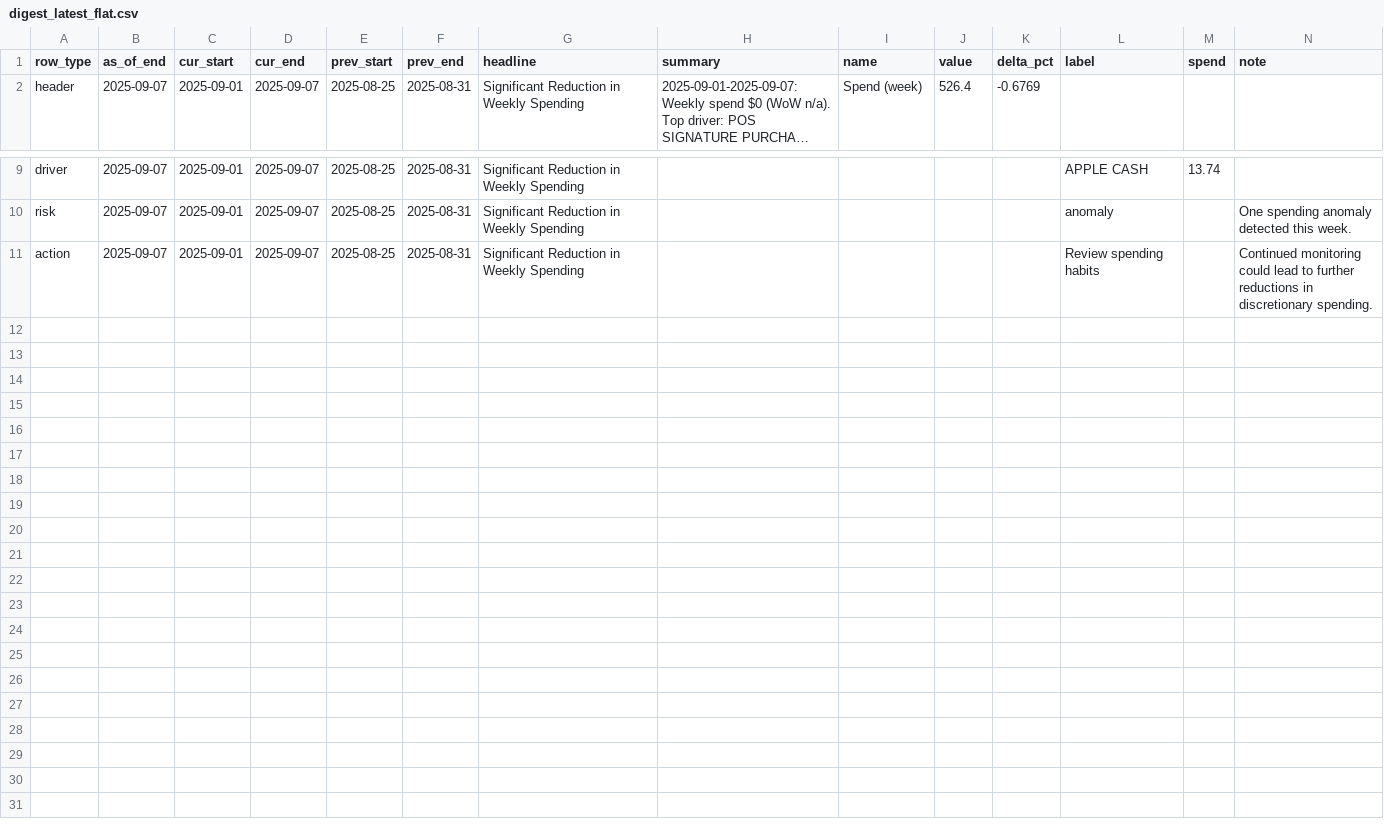
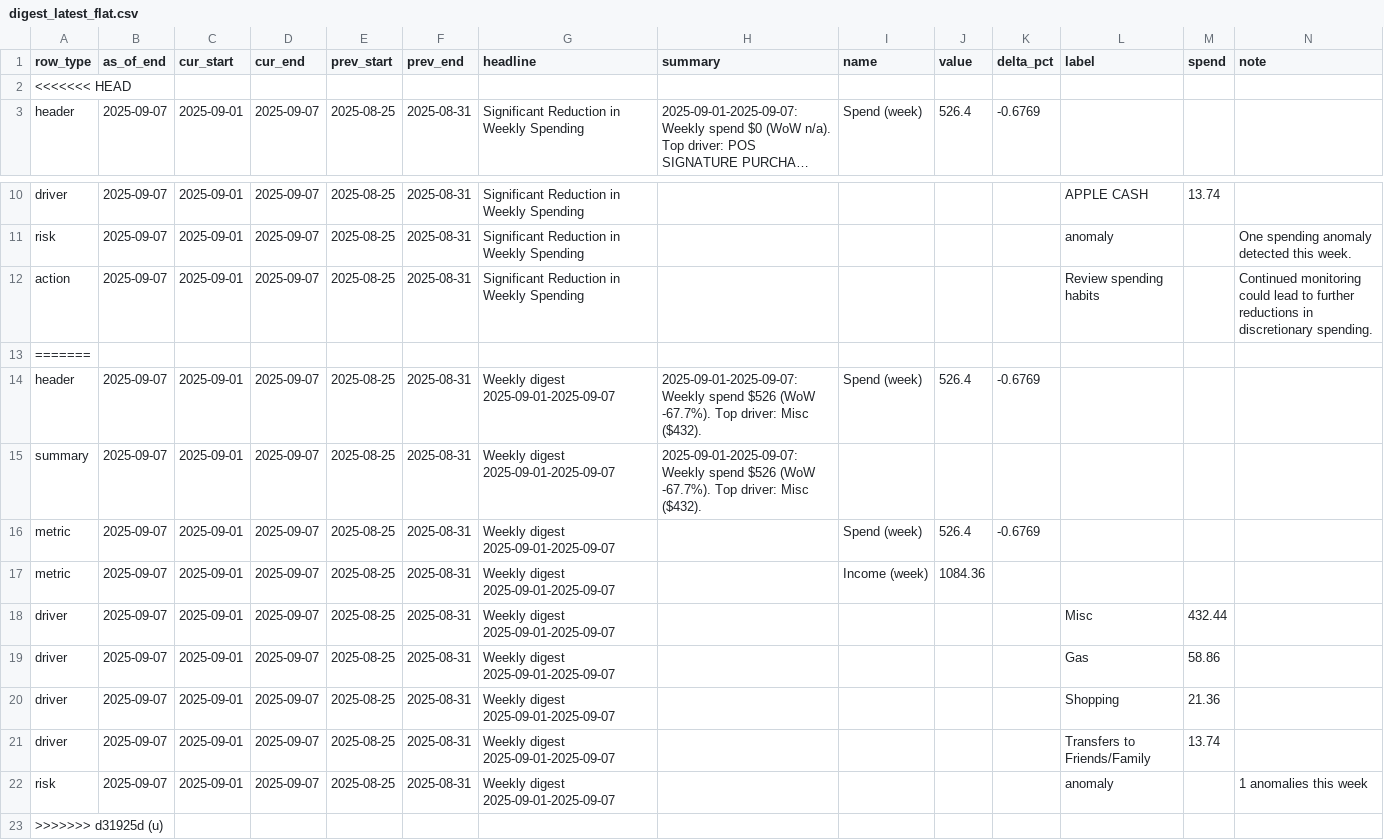
Before and after one commit to KoiseU/spending-dashboard, a CSV file: data/processed/insights/digest_latest_flat.csv, drawn as a sheet; only a part is shown, gaps mark what is left out; long unchanged cells end in …; rows hold the shown columns only; the diff names each change by its address in the sheet, - before the commit and + after, or states it on an @@ line.

```diff
--- a/data/processed/insights/digest_latest_flat.csv
+++ b/data/processed/insights/digest_latest_flat.csv
+row 2: <<<<<<< HEAD
+row 13: =======
+row 14: header | 2025-09-07 | 2025-09-01 | 2025-09-07 | 2025-08-25 | 2025-08-31 | Weekly digest 2025-09-01-2025-09-07 | 2025-09-01-2025-09-07: Weekly spend $526 (WoW -67.7%). Top driver: Misc ($432). | Spend (week) | 526.4 | -0.6769
+row 15: summary | 2025-09-07 | 2025-09-01 | 2025-09-07 | 2025-08-25 | 2025-08-31 | Weekly digest 2025-09-01-2025-09-07 | 2025-09-01-2025-09-07: Weekly spend $526 (WoW -67.7%). Top driver: Misc ($432).
+row 16: metric | 2025-09-07 | 2025-09-01 | 2025-09-07 | 2025-08-25 | 2025-08-31 | Weekly digest 2025-09-01-2025-09-07 |  | Spend (week) | 526.4 | -0.6769
+row 17: metric | 2025-09-07 | 2025-09-01 | 2025-09-07 | 2025-08-25 | 2025-08-31 | Weekly digest 2025-09-01-2025-09-07 |  | Income (week) | 1084.36
+row 18: driver | 2025-09-07 | 2025-09-01 | 2025-09-07 | 2025-08-25 | 2025-08-31 | Weekly digest 2025-09-01-2025-09-07 |  |  |  |  | Misc | 432.44
+row 19: driver | 2025-09-07 | 2025-09-01 | 2025-09-07 | 2025-08-25 | 2025-08-31 | Weekly digest 2025-09-01-2025-09-07 |  |  |  |  | Gas | 58.86
+row 20: driver | 2025-09-07 | 2025-09-01 | 2025-09-07 | 2025-08-25 | 2025-08-31 | Weekly digest 2025-09-01-2025-09-07 |  |  |  |  | Shopping | 21.36
+row 21: driver | 2025-09-07 | 2025-09-01 | 2025-09-07 | 2025-08-25 | 2025-08-31 | Weekly digest 2025-09-01-2025-09-07 |  |  |  |  | Transfers to Friends/Family | 13.74
+row 22: risk | 2025-09-07 | 2025-09-01 | 2025-09-07 | 2025-08-25 | 2025-08-31 | Weekly digest 2025-09-01-2025-09-07 |  |  |  |  | anomaly |  | 1 anomalies this week
+row 23: >>>>>>> d31925d (u)
```
Also changed, not shown: data/raw/latest.csv, 5 other files.
